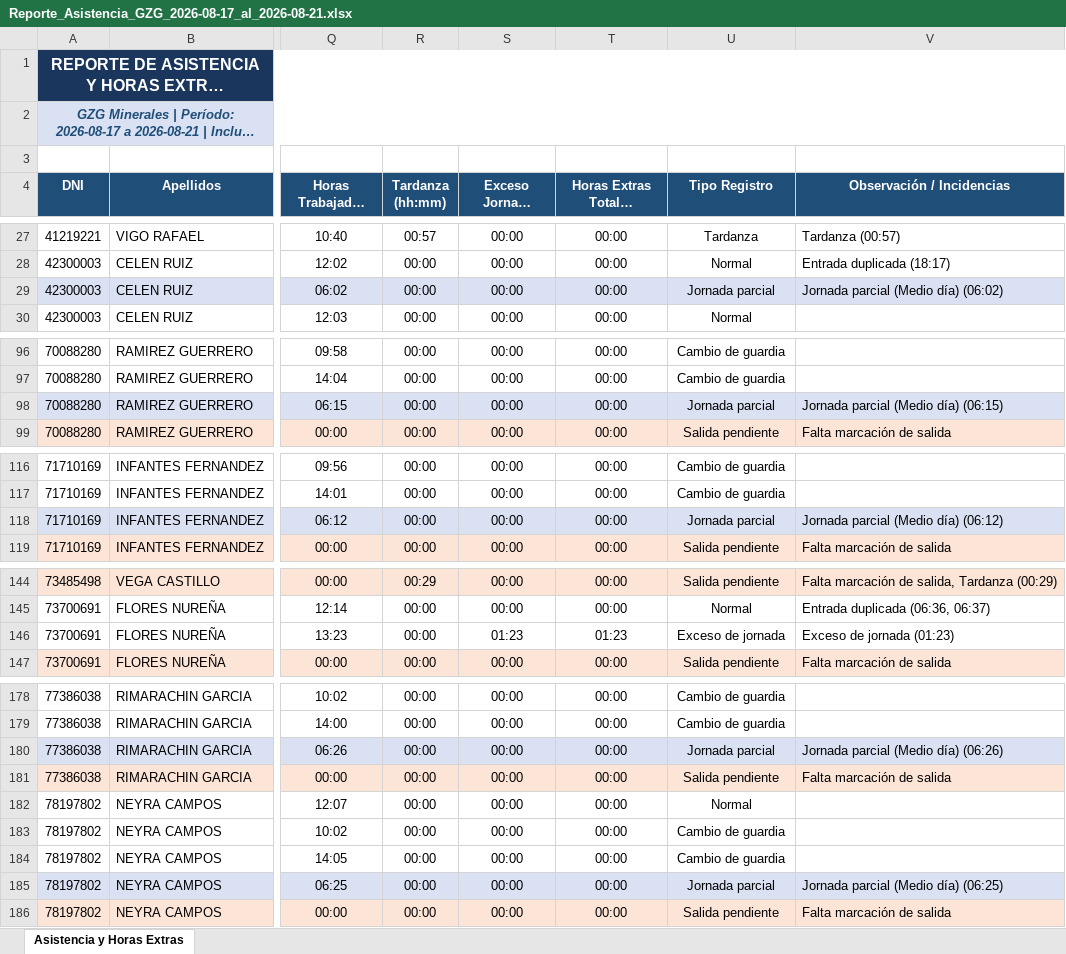
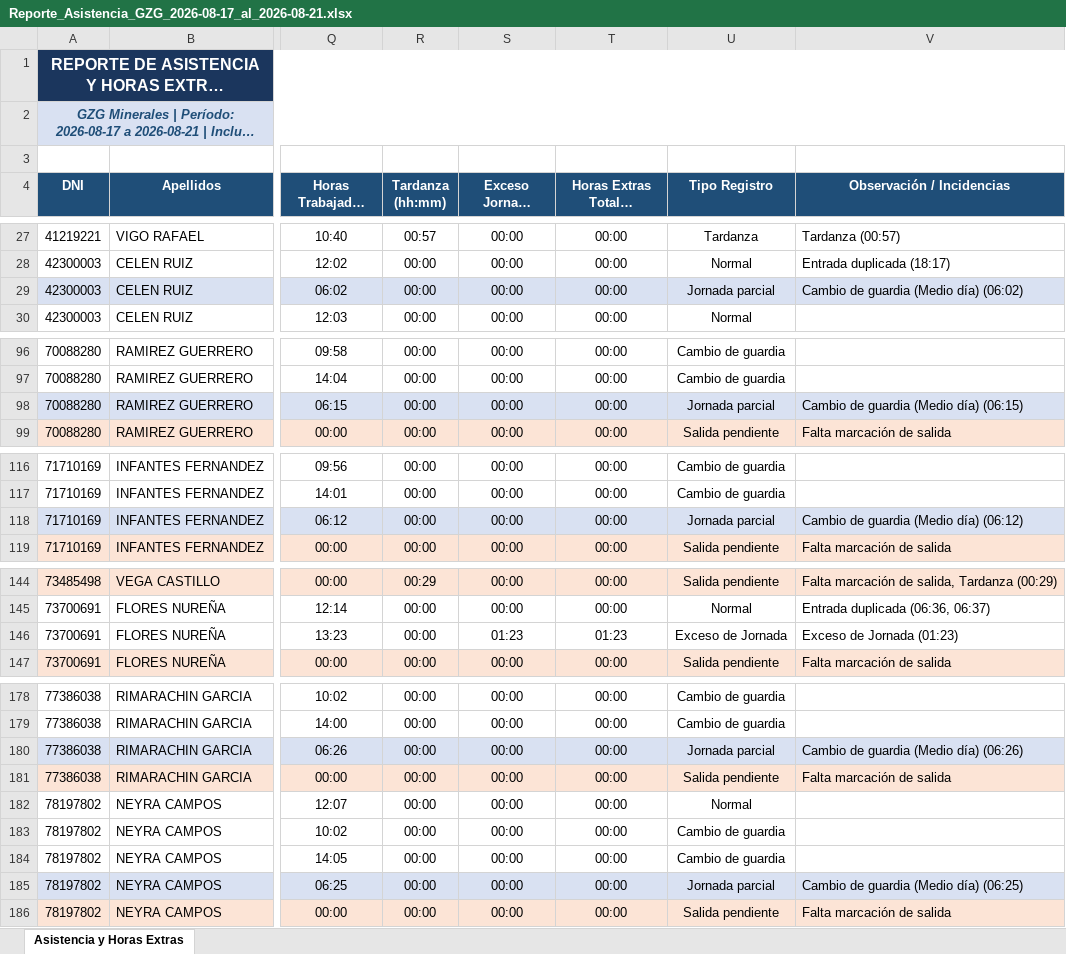
Before and after one commit to gzg2026-hub/Sistema_Asistencia_GZG, an Excel workbook: Reporte_Asistencia_GZG_2026-08-17_al_2026-08-21.xlsx, sheet Asistencia y Horas Extras, drawn as a sheet; only a part is shown, gaps mark what is left out; long unchanged cells end in …; values as stored, in another font and other column widths than the file's, no borders; the diff covers the shown part only; the diff names each change by its address in the sheet, - before the commit and + after, or states it on an @@ line.

Commit message:
fix: Capitalized J in Exceso de Jornada, set Tipo Registro to Horas extras when both excess and HE exist, and formatted Jornada Parcial obs as Cambio de guardia (Medio dia) (hh:mm)

```diff
--- a/Reporte_Asistencia_GZG_2026-08-17_al_2026-08-21.xlsx (sheet Asistencia y Horas Extras)
+++ b/Reporte_Asistencia_GZG_2026-08-17_al_2026-08-21.xlsx (sheet Asistencia y Horas Extras)
-V29 (Observación / Incidencias): Jornada parcial (Medio día) (06:02)
+V29 (Observación / Incidencias): Cambio de guardia (Medio día) (06:02)
-V98 (Observación / Incidencias): Jornada parcial (Medio día) (06:15)
+V98 (Observación / Incidencias): Cambio de guardia (Medio día) (06:15)
-V118 (Observación / Incidencias): Jornada parcial (Medio día) (06:12)
+V118 (Observación / Incidencias): Cambio de guardia (Medio día) (06:12)
-U146 (Tipo Registro): Exceso de jornada
+U146 (Tipo Registro): Exceso de Jornada
-V146 (Observación / Incidencias): Exceso de jornada (01:23)
+V146 (Observación / Incidencias): Exceso de Jornada (01:23)
-V180 (Observación / Incidencias): Jornada parcial (Medio día) (06:26)
+V180 (Observación / Incidencias): Cambio de guardia (Medio día) (06:26)
-V185 (Observación / Incidencias): Jornada parcial (Medio día) (06:25)
+V185 (Observación / Incidencias): Cambio de guardia (Medio día) (06:25)
```
Also changed, not shown: 35 edited cells elsewhere in this sheet, 3 other files.
